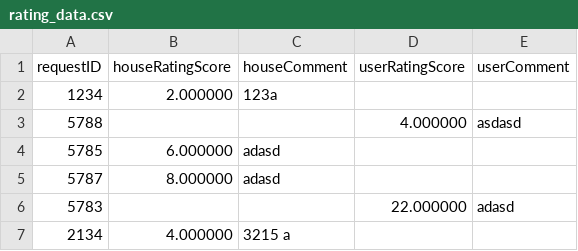
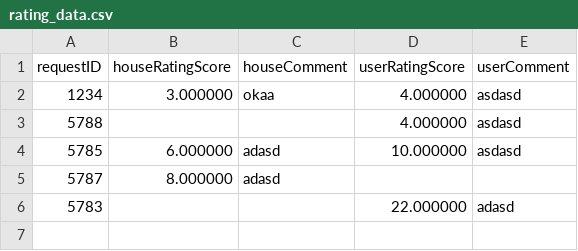
Before and after one commit to klenathan/House-Exchange-Application, a CSV file: cmake-build-debug/rating_data.csv, drawn as a sheet.

```diff
--- a/cmake-build-debug/rating_data.csv
+++ b/cmake-build-debug/rating_data.csv
@@ -1,7 +1,6 @@
 requestID,houseRatingScore,houseComment,userRatingScore,userComment
-1234,2.000000,123a,,
+1234,3.000000,okaa,4.000000,asdasd
 5788,,,4.000000,asdasd
-5785,6.000000,adasd,,
+5785,6.000000,adasd,10.000000,asdasd
 5787,8.000000,adasd,,
 5783,,,22.000000,adasd
-2134,4.000000,3215 a,,
```
Also changed, not shown: cmake-build-debug/requests.csv, 6 other files.
